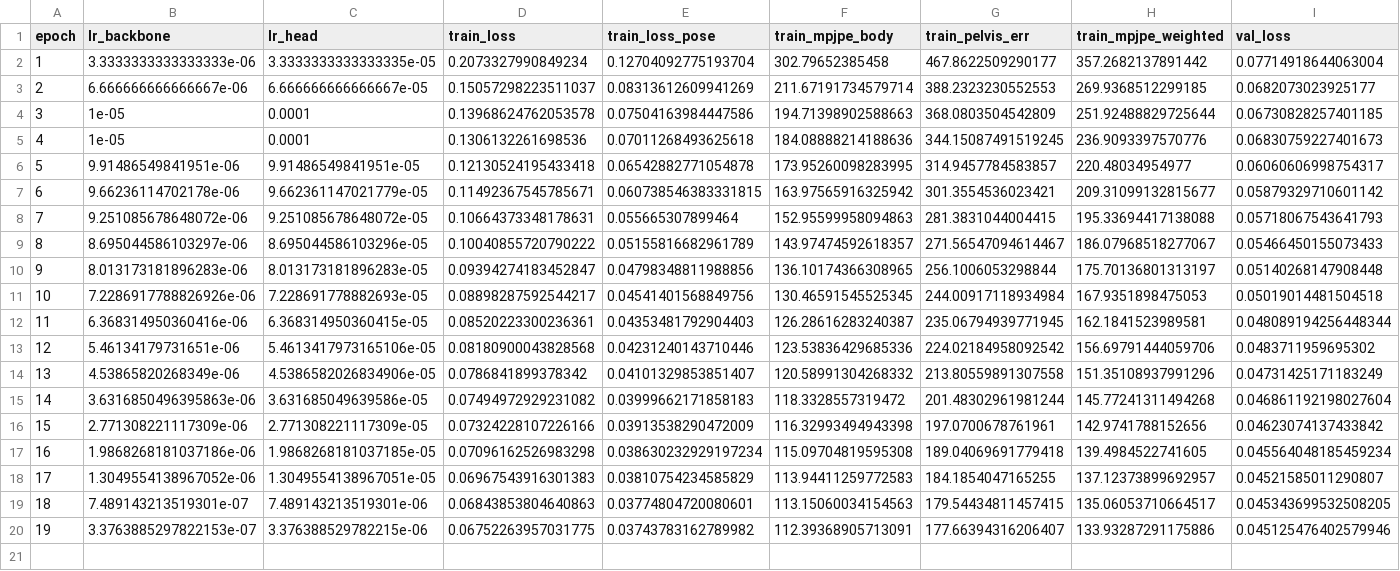
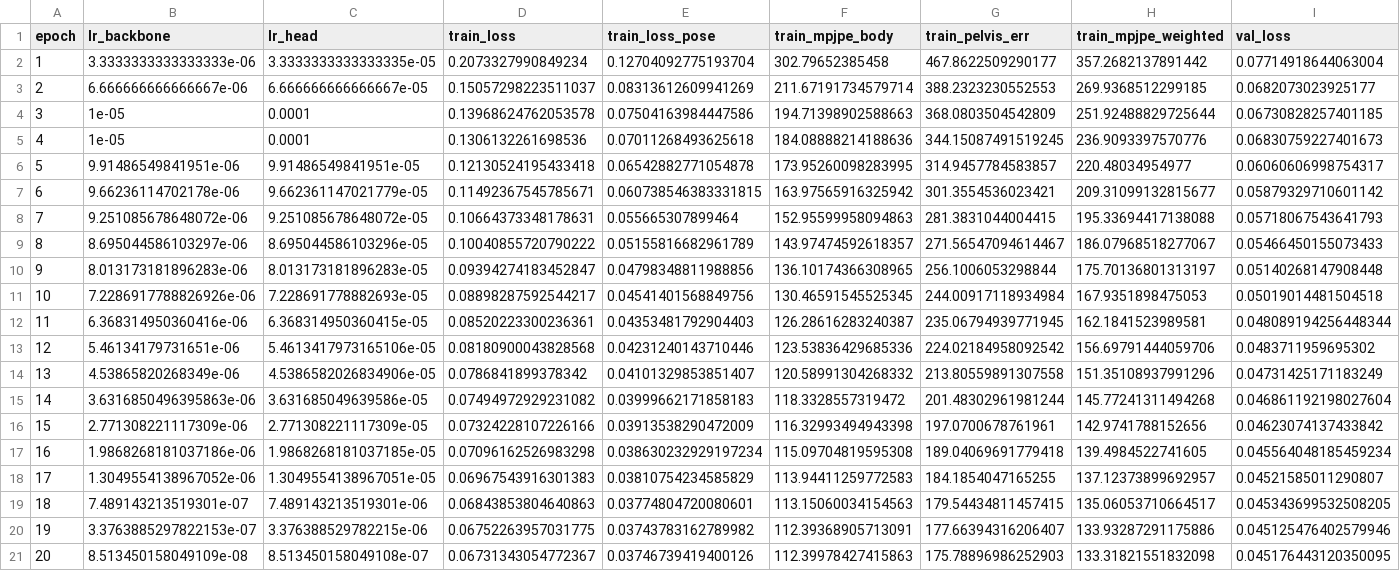
Before and after one commit to yanghangAI/autosapiens, a CSV file: runs/idea006/design005/metrics.csv, drawn as a sheet; only a part is shown; rows hold the shown columns only; the diff names each change by its address in the sheet, - before the commit and + after, or states it on an @@ line.

```diff
--- a/runs/idea006/design005/metrics.csv
+++ b/runs/idea006/design005/metrics.csv
+row 21: 20 | 8.513450158049109e-08 | 8.513450158049108e-07 | 0.06731343054772367 | 0.03746739419400126 | 112.39978427415863 | 175.78896986252903 | 133.31821551832098 | 0.045176443120350095
```
Also changed, not shown: runs/idea008/design002/metrics.csv, runs/idea008/design003/metrics.csv, 47 other files.
